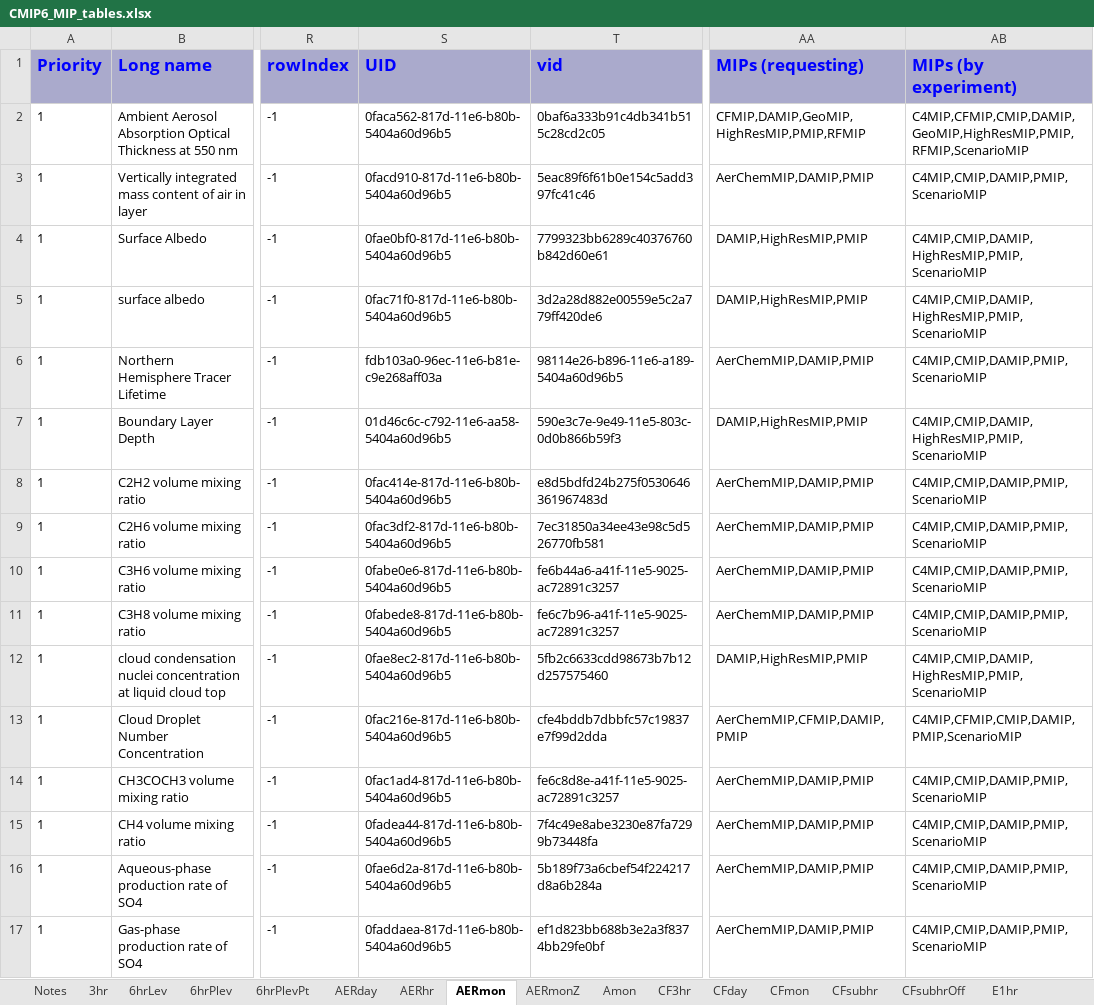
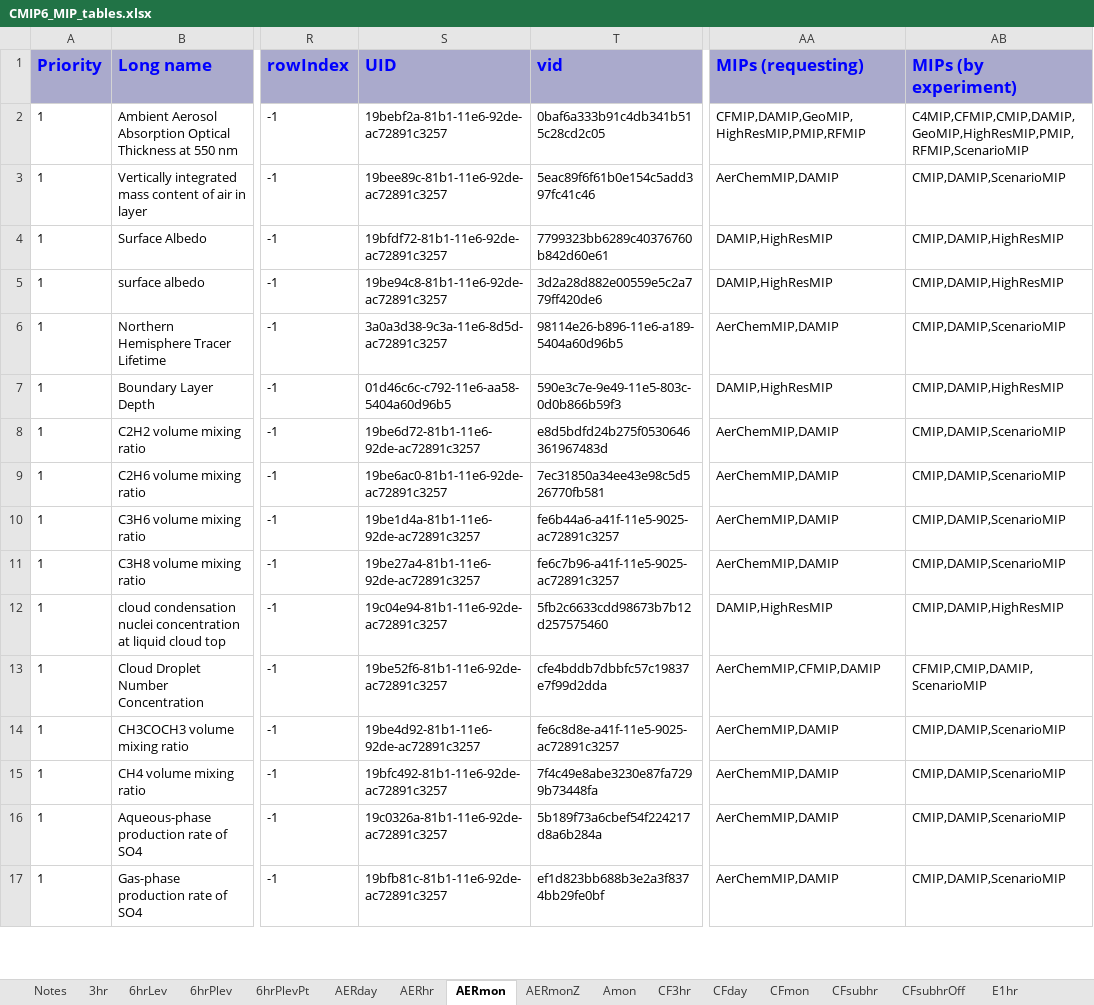
Before and after one commit to zklaus-cmip6/CMIP6dreq, an Excel workbook: dreqPy/docs/CMIP6_MIP_tables.xlsx, sheet AERmon, drawn as a sheet; only a part is shown, gaps mark what is left out; values as stored, in another font and other column widths than the file's, no borders; the diff covers the shown part only; the diff names each change by its address in the sheet, - before the commit and + after, or states it on an @@ line.

Commit message:
01.00.06
git-svn-id: http://proj.badc.rl.ac.uk/svn/exarch/CMIP6dreq/trunk@974 89a36f9e-84b7-11e1-99bb-b993851fa097

```diff
--- a/dreqPy/docs/CMIP6_MIP_tables.xlsx (sheet AERmon)
+++ b/dreqPy/docs/CMIP6_MIP_tables.xlsx (sheet AERmon)
-S2 (UID): 0faca562-817d-11e6-b80b-5404a60d96b5
+S2 (UID): 19bebf2a-81b1-11e6-92de-ac72891c3257
-S3 (UID): 0facd910-817d-11e6-b80b-5404a60d96b5
+S3 (UID): 19bee89c-81b1-11e6-92de-ac72891c3257
-AA3 (MIPs (requesting)): AerChemMIP,DAMIP,PMIP
+AA3 (MIPs (requesting)): AerChemMIP,DAMIP
-AB3 (MIPs (by experiment)): C4MIP,CMIP,DAMIP,PMIP,ScenarioMIP
+AB3 (MIPs (by experiment)): CMIP,DAMIP,ScenarioMIP
-S4 (UID): 0fae0bf0-817d-11e6-b80b-5404a60d96b5
+S4 (UID): 19bfdf72-81b1-11e6-92de-ac72891c3257
-AA4:AA5 (MIPs (requesting)): DAMIP,HighResMIP,PMIP
+AA4:AA5 (MIPs (requesting)): DAMIP,HighResMIP
-AB4:AB5 (MIPs (by experiment)): C4MIP,CMIP,DAMIP,HighResMIP,PMIP,ScenarioMIP
+AB4:AB5 (MIPs (by experiment)): CMIP,DAMIP,HighResMIP
-S5 (UID): 0fac71f0-817d-11e6-b80b-5404a60d96b5
+S5 (UID): 19be94c8-81b1-11e6-92de-ac72891c3257
-S6 (UID): fdb103a0-96ec-11e6-b81e-c9e268aff03a
+S6 (UID): 3a0a3d38-9c3a-11e6-8d5d-ac72891c3257
-AA6 (MIPs (requesting)): AerChemMIP,DAMIP,PMIP
+AA6 (MIPs (requesting)): AerChemMIP,DAMIP
-AB6 (MIPs (by experiment)): C4MIP,CMIP,DAMIP,PMIP,ScenarioMIP
+AB6 (MIPs (by experiment)): CMIP,DAMIP,ScenarioMIP
-AA7 (MIPs (requesting)): DAMIP,HighResMIP,PMIP
+AA7 (MIPs (requesting)): DAMIP,HighResMIP
-AB7 (MIPs (by experiment)): C4MIP,CMIP,DAMIP,HighResMIP,PMIP,ScenarioMIP
+AB7 (MIPs (by experiment)): CMIP,DAMIP,HighResMIP
-S8 (UID): 0fac414e-817d-11e6-b80b-5404a60d96b5
+S8 (UID): 19be6d72-81b1-11e6-92de-ac72891c3257
-AA8:AA11 (MIPs (requesting)): AerChemMIP,DAMIP,PMIP
+AA8:AA11 (MIPs (requesting)): AerChemMIP,DAMIP
-AB8:AB11 (MIPs (by experiment)): C4MIP,CMIP,DAMIP,PMIP,ScenarioMIP
+AB8:AB11 (MIPs (by experiment)): CMIP,DAMIP,ScenarioMIP
-S9 (UID): 0fac3df2-817d-11e6-b80b-5404a60d96b5
+S9 (UID): 19be6ac0-81b1-11e6-92de-ac72891c3257
-S10 (UID): 0fabe0e6-817d-11e6-b80b-5404a60d96b5
+S10 (UID): 19be1d4a-81b1-11e6-92de-ac72891c3257
-S11 (UID): 0fabede8-817d-11e6-b80b-5404a60d96b5
+S11 (UID): 19be27a4-81b1-11e6-92de-ac72891c3257
-S12 (UID): 0fae8ec2-817d-11e6-b80b-5404a60d96b5
+S12 (UID): 19c04e94-81b1-11e6-92de-ac72891c3257
-AA12 (MIPs (requesting)): DAMIP,HighResMIP,PMIP
+AA12 (MIPs (requesting)): DAMIP,HighResMIP
-AB12 (MIPs (by experiment)): C4MIP,CMIP,DAMIP,HighResMIP,PMIP,ScenarioMIP
+AB12 (MIPs (by experiment)): CMIP,DAMIP,HighResMIP
-S13 (UID): 0fac216e-817d-11e6-b80b-5404a60d96b5
+S13 (UID): 19be52f6-81b1-11e6-92de-ac72891c3257
-AA13 (MIPs (requesting)): AerChemMIP,CFMIP,DAMIP,PMIP
+AA13 (MIPs (requesting)): AerChemMIP,CFMIP,DAMIP
-AB13 (MIPs (by experiment)): C4MIP,CFMIP,CMIP,DAMIP,PMIP,ScenarioMIP
+AB13 (MIPs (by experiment)): CFMIP,CMIP,DAMIP,ScenarioMIP
-S14 (UID): 0fac1ad4-817d-11e6-b80b-5404a60d96b5
+S14 (UID): 19be4d92-81b1-11e6-92de-ac72891c3257
-AA14:AA17 (MIPs (requesting)): AerChemMIP,DAMIP,PMIP
+AA14:AA17 (MIPs (requesting)): AerChemMIP,DAMIP
-AB14:AB17 (MIPs (by experiment)): C4MIP,CMIP,DAMIP,PMIP,ScenarioMIP
+AB14:AB17 (MIPs (by experiment)): CMIP,DAMIP,ScenarioMIP
-S15 (UID): 0fadea44-817d-11e6-b80b-5404a60d96b5
+S15 (UID): 19bfc492-81b1-11e6-92de-ac72891c3257
-S16 (UID): 0fae6d2a-817d-11e6-b80b-5404a60d96b5
+S16 (UID): 19c0326a-81b1-11e6-92de-ac72891c3257
-S17 (UID): 0faddaea-817d-11e6-b80b-5404a60d96b5
+S17 (UID): 19bfb81c-81b1-11e6-92de-ac72891c3257
```
Also changed, not shown: 4 removed rows and 300 edited cells elsewhere in this sheet, sheet Emon, sheet Eday, sheet EmonZ, sheet E3hr, sheet Omon, sheet Efx, 19 more sheets, 4 other files.
